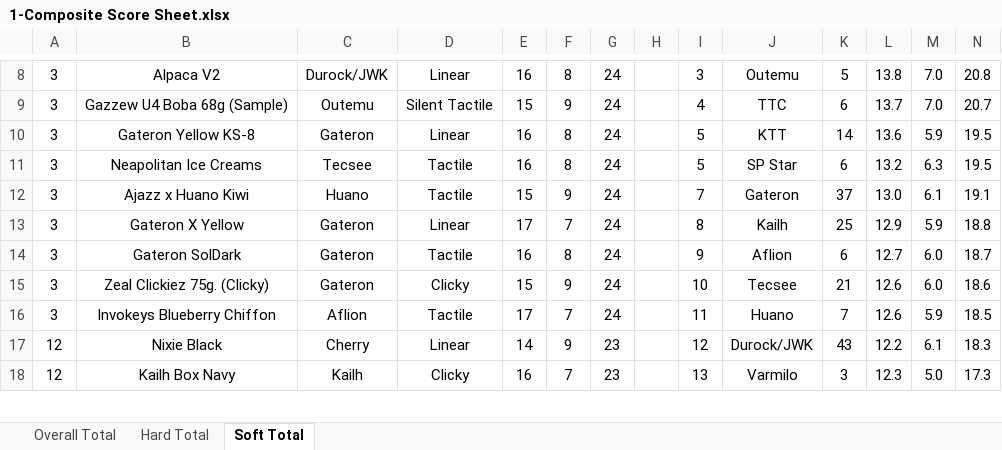
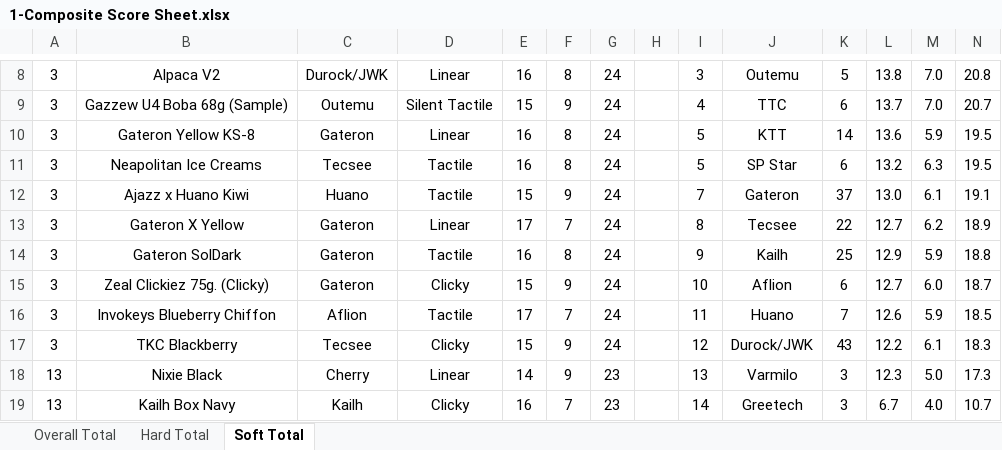
Before and after one commit to ThereminGoat/switch-scores, an Excel workbook: 1-Composite Score Sheet.xlsx, sheet Soft Total, drawn as a sheet; only a part is shown, gaps mark what is left out; values as stored, in another font and other column widths than the file's, no borders; charts and pictures not drawn; addresses are those after the commit; the diff covers the shown part only; the diff names each change by its address in the sheet, - before the commit and + after, or states it on an @@ line.

```diff
--- a/1-Composite Score Sheet.xlsx (sheet Soft Total)
+++ b/1-Composite Score Sheet.xlsx (sheet Soft Total)
-J13: Kailh
+J13: Tecsee
-K13: 25
+K13: 22
-L13: 12.9
+L13: 12.7
-M13: 5.9
+M13: 6.2
-N13: 18.8
+N13: 18.9
-J14: Aflion
+J14: Kailh
-K14: 6
+K14: 25
-L14: 12.7
+L14: 12.9
-M14: 6.0
+M14: 5.9
-N14: 18.7
+N14: 18.8
-J15: Tecsee
+J15: Aflion
-K15: 21
+K15: 6
-L15: 12.6
+L15: 12.7
-N15: 18.6
+N15: 18.7
+row 17: 3 | TKC Blackberry | Tecsee | Clicky | 15 | 9 | 24 |  | 12 | Durock/JWK | 43 | 12.2 | 6.1 | 18.3
-A18:A19: 12
+A18:A19: 13
-I18: 12
+I18: 13
-J18: Durock/JWK
+J18: Varmilo
-K18: 43
+K18: 3
-L18: 12.2
+L18: 12.3
-M18: 6.1
+M18: 5.0
-N18: 18.3
+N18: 17.3
-I19: 13
+I19: 14
-J19: Varmilo
+J19: Greetech
-L19: 12.3
+L19: 6.7
-M19: 5.0
+M19: 4.0
-N19: 17.3
+N19: 10.7
```
Also changed, not shown: 1 added row, 197 edited cells and merged cells elsewhere in this sheet, sheet Overall Total, sheet Hard Total, formulas that keep their value, 1 other file.
